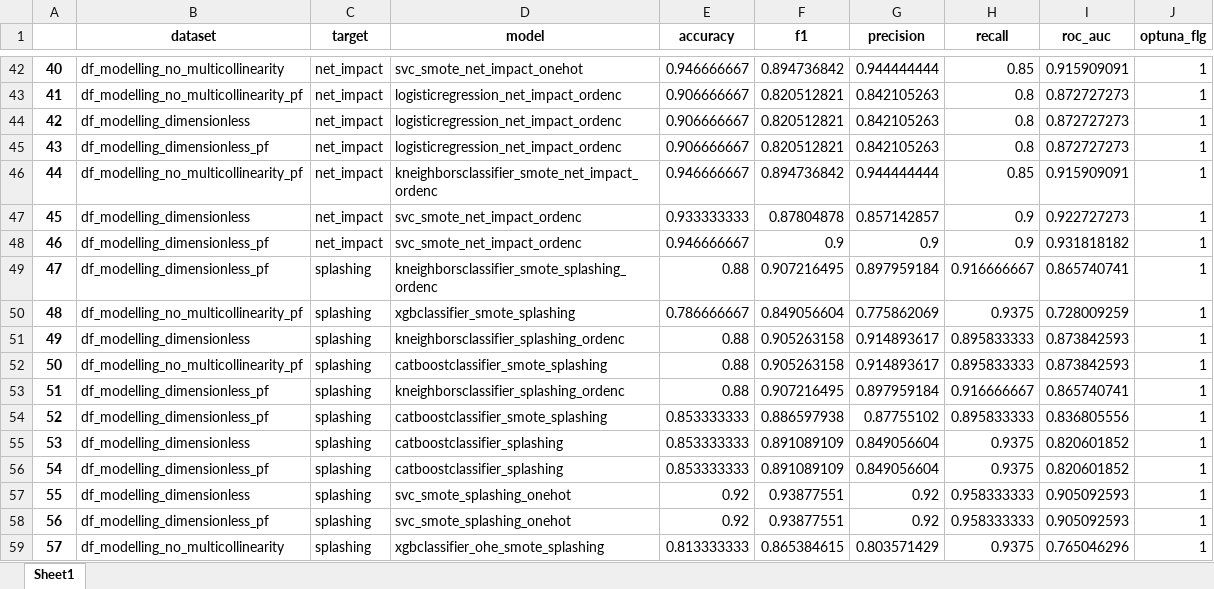
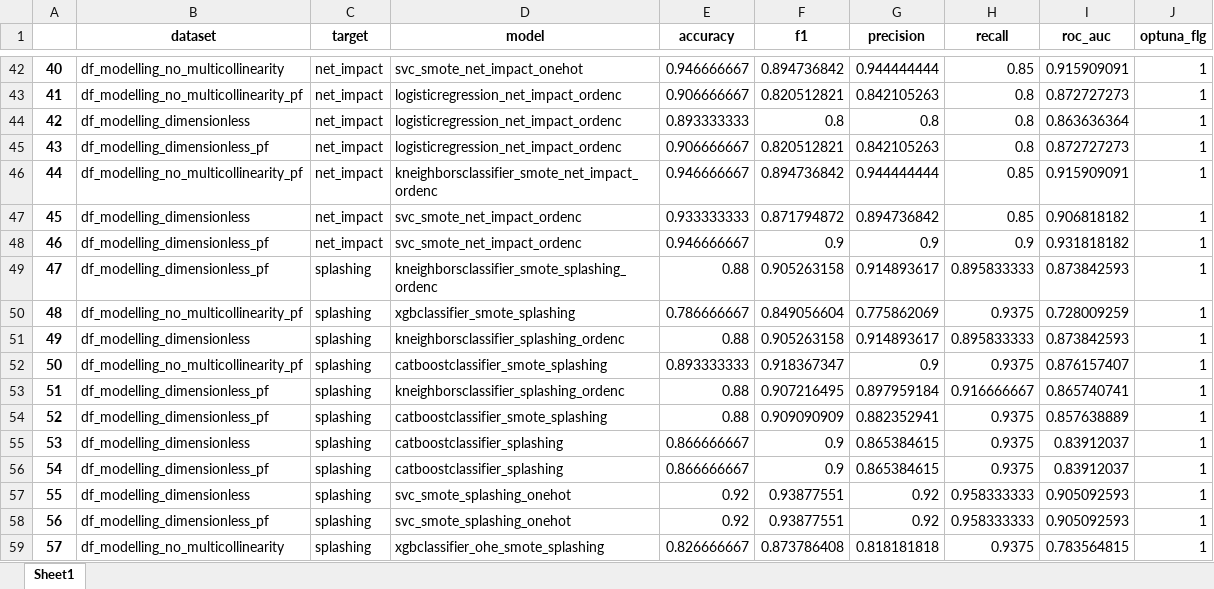
Before and after one commit to mvulf/drop-wall-impact-ml-prediction, an Excel workbook: results/metrics_modelling2_filtered_optuna.xlsx, sheet Sheet1, drawn as a sheet; only a part is shown, gaps mark what is left out; values as stored, in another font and other column widths than the file's, no borders; the diff covers the shown part only; the diff names each change by its address in the sheet, - before the commit and + after, or states it on an @@ line.

```diff
--- a/results/metrics_modelling2_filtered_optuna.xlsx (sheet Sheet1)
+++ b/results/metrics_modelling2_filtered_optuna.xlsx (sheet Sheet1)
-E44 (accuracy): 0.906666667
+E44 (accuracy): 0.893333333
-F44 (f1): 0.820512821
+F44 (f1): 0.8
-G44 (precision): 0.842105263
+G44 (precision): 0.8
-I44 (roc_auc): 0.872727273
+I44 (roc_auc): 0.863636364
-F47 (f1): 0.87804878
+F47 (f1): 0.871794872
-G47 (precision): 0.857142857
+G47 (precision): 0.894736842
-H47 (recall): 0.9
+H47 (recall): 0.85
-I47 (roc_auc): 0.922727273
+I47 (roc_auc): 0.906818182
-F49 (f1): 0.907216495
+F49 (f1): 0.905263158
-G49 (precision): 0.897959184
+G49 (precision): 0.914893617
-H49 (recall): 0.916666667
+H49 (recall): 0.895833333
-I49 (roc_auc): 0.865740741
+I49 (roc_auc): 0.873842593
-E52 (accuracy): 0.88
+E52 (accuracy): 0.893333333
-F52 (f1): 0.905263158
+F52 (f1): 0.918367347
-G52 (precision): 0.914893617
+G52 (precision): 0.9
-H52 (recall): 0.895833333
+H52 (recall): 0.9375
-I52 (roc_auc): 0.873842593
+I52 (roc_auc): 0.876157407
-E54 (accuracy): 0.853333333
+E54 (accuracy): 0.88
-F54 (f1): 0.886597938
+F54 (f1): 0.909090909
-G54 (precision): 0.87755102
+G54 (precision): 0.882352941
-H54 (recall): 0.895833333
+H54 (recall): 0.9375
-I54 (roc_auc): 0.836805556
+I54 (roc_auc): 0.857638889
-E55:E56 (accuracy): 0.853333333
+E55:E56 (accuracy): 0.866666667
-F55:F56 (f1): 0.891089109
+F55:F56 (f1): 0.9
-G55:G56 (precision): 0.849056604
+G55:G56 (precision): 0.865384615
-I55:I56 (roc_auc): 0.820601852
+I55:I56 (roc_auc): 0.83912037
-E59 (accuracy): 0.813333333
+E59 (accuracy): 0.826666667
-F59 (f1): 0.865384615
+F59 (f1): 0.873786408
-G59 (precision): 0.803571429
+G59 (precision): 0.818181818
-I59 (roc_auc): 0.765046296
+I59 (roc_auc): 0.783564815
```
Also changed, not shown: 22 edited cells elsewhere in this sheet, 49 other files.
